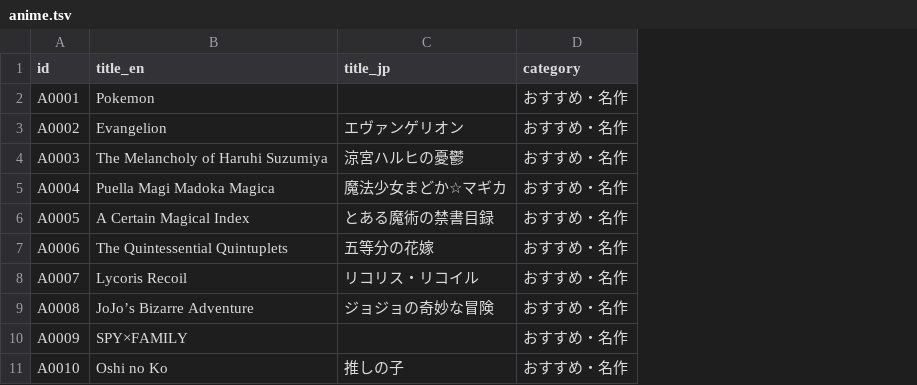
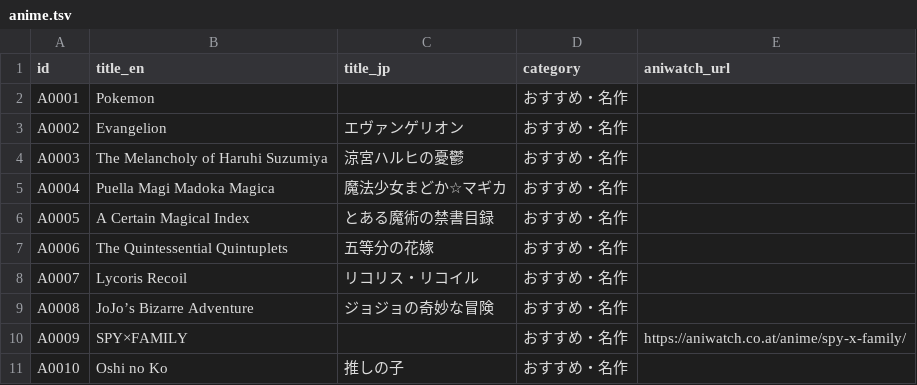
Before and after one commit to takumayellow/memory-cards, a TSV file: data/anime.tsv, drawn as a sheet; only a part is shown; the diff names each change by its address in the sheet, - before the commit and + after, or states it on an @@ line.

Commit message:
feat(anime): resolve direct aniwatch.co.at URLs via sitemap + fill missing covers
- tools/resolve_aniwatch.py: fetches anime-sitemap.xml and fuzzy-matches each
  entry by token Jaccard + char ratio (min 0.78 score, requires shared 5+ char token)
- data/anime.tsv: adds aniwatch_url column; 14/93 entries resolved (mirror is small)
- anime.js: when aniwatch_url is set, link directly to it; otherwise MAL primary
- A0049 (Symphogear XD UNLIMITED): use Senki Zesshou Symphogear parent cover
- A0058 (BanG Dream MyGO): refetched with normalized query
- A0086 (Notting Hill - live-action film): Wikipedia poster

aniwatch.co.at is a small mirror (~373 anime) — most classic titles aren't indexed.
For unresolved entries the modal opens MyAnimeList which has the full catalog.

```diff
--- a/data/anime.tsv
+++ b/data/anime.tsv
+column E (aniwatch_url), row 10: https://aniwatch.co.at/anime/spy-x-family/
```
Also changed, not shown: 5 other files.
